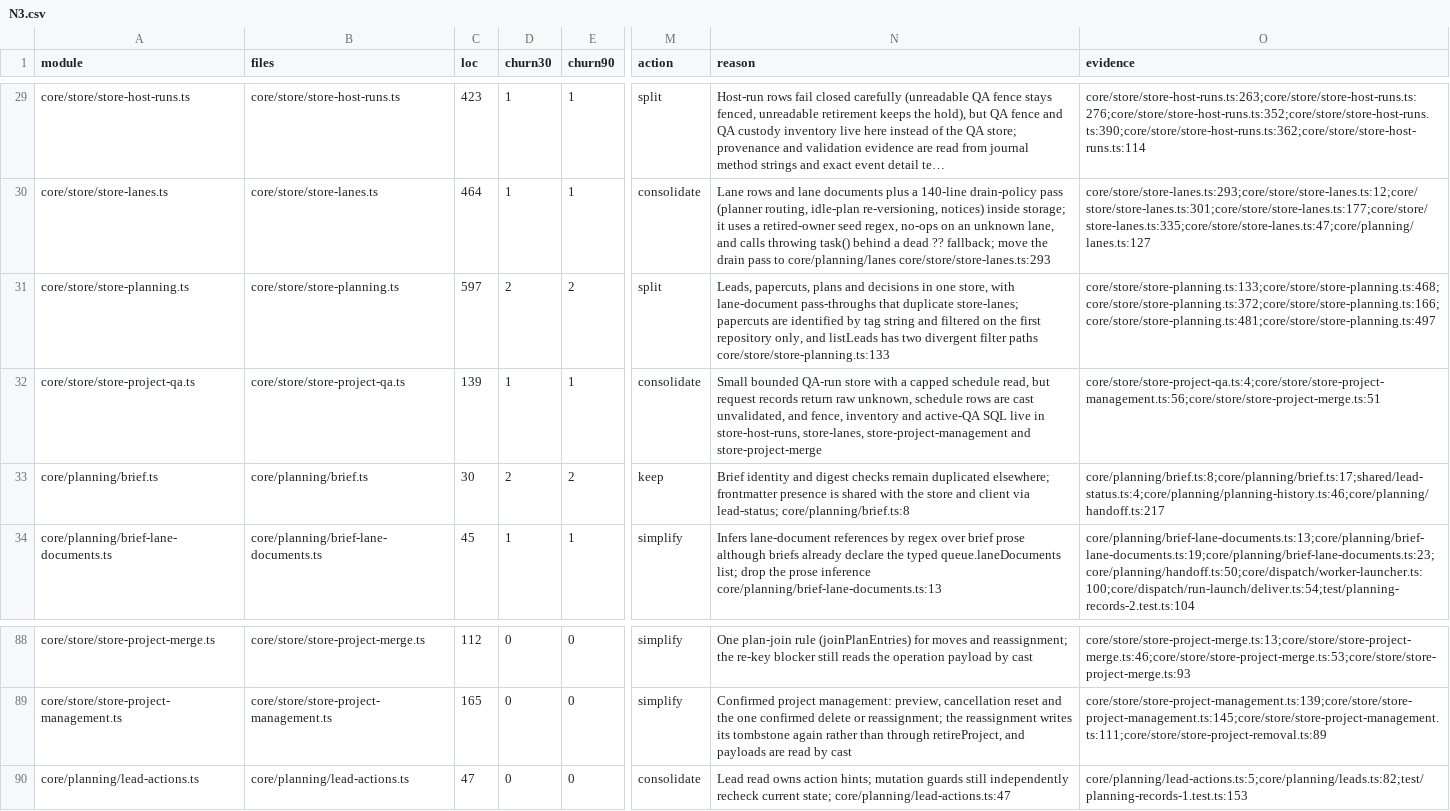
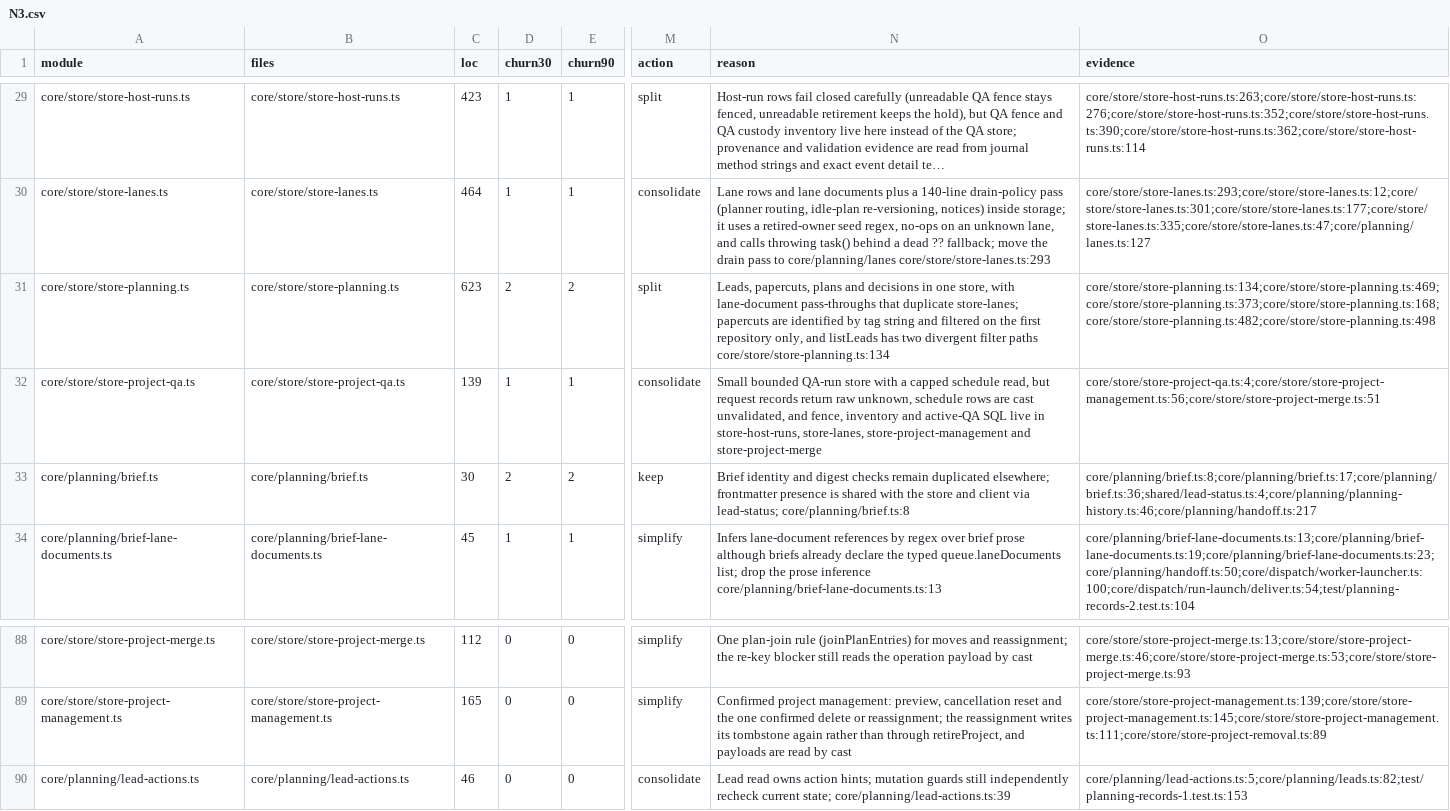
Before and after one commit to inflatable-cookie/nucleus, a CSV file: docs/knowledge/quality/code/N3.csv, drawn as a sheet; only a part is shown, gaps mark what is left out; long unchanged cells end in …; the diff names each change by its address in the sheet, - before the commit and + after, or states it on an @@ line.

Commit message:
Correct quality table evidence at head

```diff
--- a/docs/knowledge/quality/code/N3.csv
+++ b/docs/knowledge/quality/code/N3.csv
-C31 (loc): 597
+C31 (loc): 623
-N31 (reason): …filter paths core/store/store-planning.ts:133
+N31 (reason): …filter paths core/store/store-planning.ts:134
-O31 (evidence): core/store/store-planning.ts:133;core/store/store-planning.ts:468;core/store/store-planning.ts:372;core/store/store-planning.ts:166;core/store/store-planning.ts:481;core/store/store-planning.ts:497
+O31 (evidence): core/store/store-planning.ts:134;core/store/store-planning.ts:469;core/store/store-planning.ts:373;core/store/store-planning.ts:168;core/store/store-planning.ts:482;core/store/store-planning.ts:498
-O33 (evidence): core/planning/brief.ts:8;core/planning/brief.ts:17;shared/lead-status.ts:4;core/planning/planning-history.ts:46;core/planning/handoff.ts:217
+O33 (evidence): core/planning/brief.ts:8;core/planning/brief.ts:17;core/planning/brief.ts:36;shared/lead-status.ts:4;core/planning/planning-history.ts:46;core/planning/handoff.ts:217
-C90 (loc): 47
+C90 (loc): 46
-N90 (reason): …current state; core/planning/lead-actions.ts:47
+N90 (reason): …current state; core/planning/lead-actions.ts:39
```
Also changed, not shown: docs/knowledge/quality/code/N6.csv.
